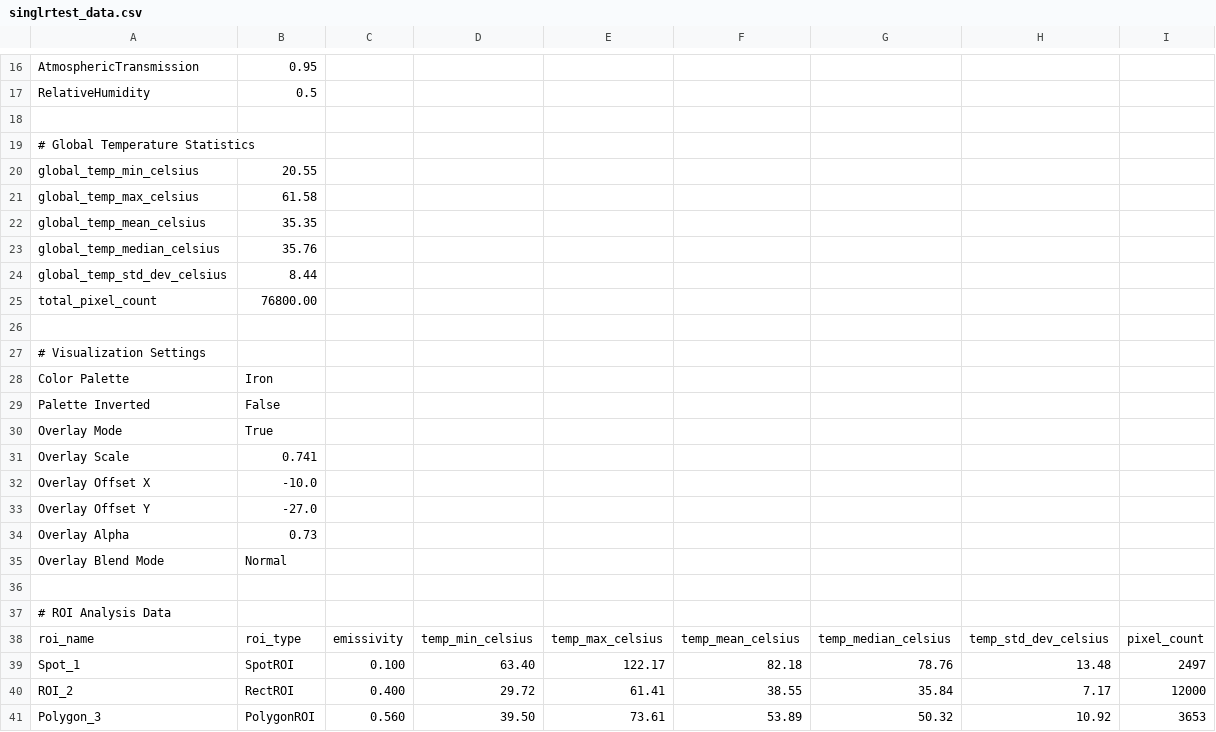
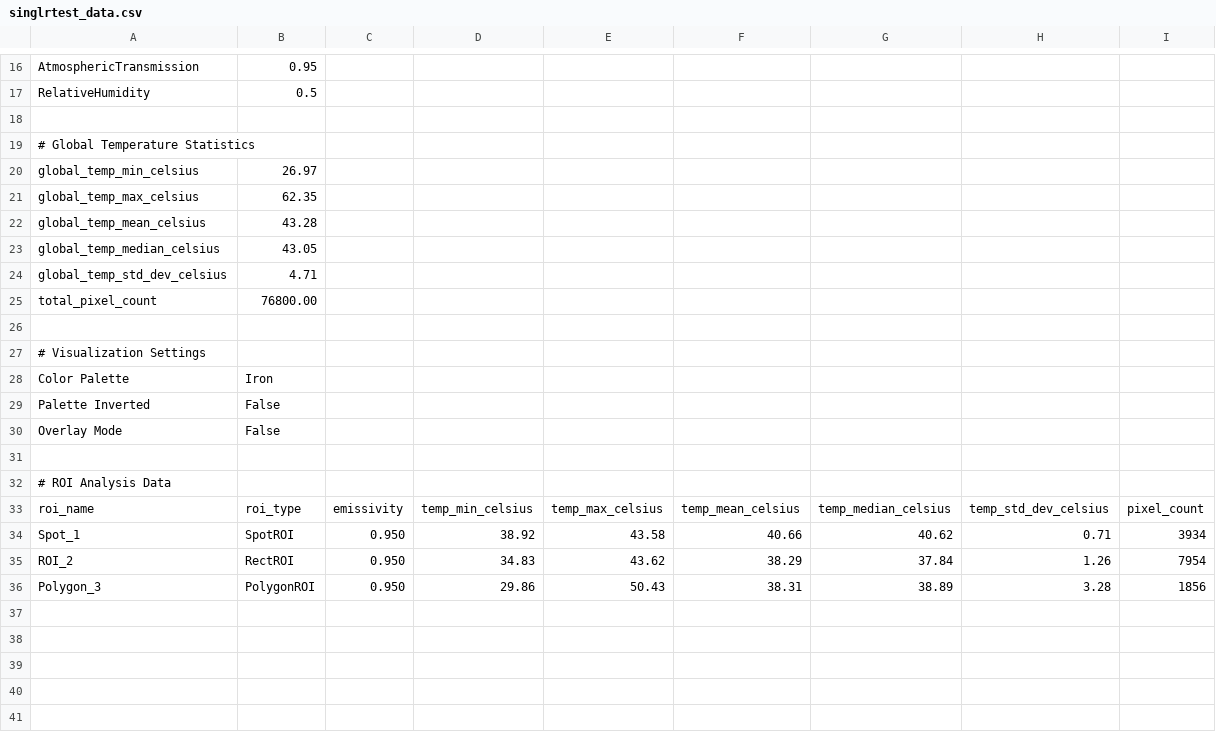
Before and after one commit to grazianoEnzoMarchesani/Warmish, a CSV file: exemple img/export test/singlrtest_data.csv, drawn as a sheet; only a part is shown, gaps mark what is left out; the diff covers the shown part only.

```diff
--- a/exemple img/export test/singlrtest_data.csv
+++ b/exemple img/export test/singlrtest_data.csv
@@ -19,7 +19,7 @@ RelativeHumidity,0.5
 # Global Temperature Statistics
-global_temp_min_celsius,20.55
-global_temp_max_celsius,61.58
-global_temp_mean_celsius,35.35
-global_temp_median_celsius,35.76
-global_temp_std_dev_celsius,8.44
+global_temp_min_celsius,26.97
+global_temp_max_celsius,62.35
+global_temp_mean_celsius,43.28
+global_temp_median_celsius,43.05
+global_temp_std_dev_celsius,4.71
 total_pixel_count,76800.00
@@ -29,8 +29,3 @@ Color Palette,Iron
 Palette Inverted,False
-Overlay Mode,True
-Overlay Scale,0.741
-Overlay Offset X,-10.0
-Overlay Offset Y,-27.0
-Overlay Alpha,0.73
-Overlay Blend Mode,Normal
+Overlay Mode,False
 
@@ -38,4 +33,4 @@ Overlay Blend Mode,Normal
 roi_name,roi_type,emissivity,temp_min_celsius,temp_max_celsius,temp_mean_celsius,temp_median_celsius,temp_std_dev_celsius,pixel_count
-Spot_1,SpotROI,0.100,63.40,122.17,82.18,78.76,13.48,2497
-ROI_2,RectROI,0.400,29.72,61.41,38.55,35.84,7.17,12000
-Polygon_3,PolygonROI,0.560,39.50,73.61,53.89,50.32,10.92,3653
+Spot_1,SpotROI,0.950,38.92,43.58,40.66,40.62,0.71,3934
+ROI_2,RectROI,0.950,34.83,43.62,38.29,37.84,1.26,7954
+Polygon_3,PolygonROI,0.950,29.86,50.43,38.31,38.89,3.28,1856
```
Also changed, not shown: 2 edited cells elsewhere in this file, 8 other files.
